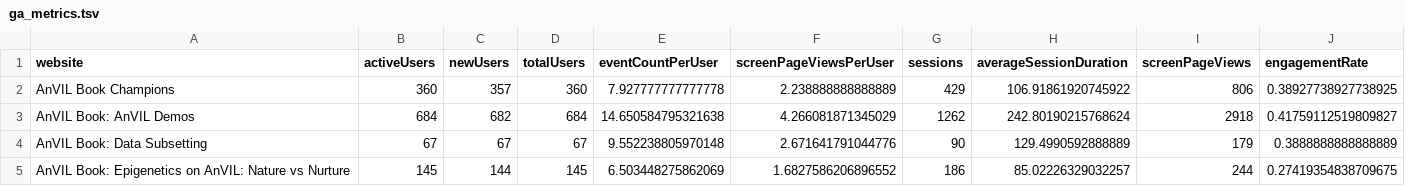
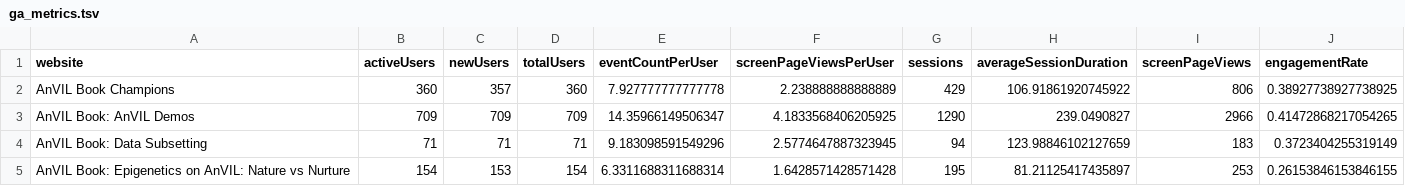
Before and after one commit to fhdsl/AnVIL_Outreach_Metrics, a TSV file: metricminer_data/ga/ga_metrics.tsv, drawn as a sheet; only a part is shown; the diff covers the shown part only.

```diff
--- a/metricminer_data/ga/ga_metrics.tsv
+++ b/metricminer_data/ga/ga_metrics.tsv
@@ -2,4 +2,4 @@ website	activeUsers	newUsers	totalUsers	eventCountPerUser	screenPageViewsPerUser
 AnVIL Book Champions	360	357	360	7.927777777777778	2.238888888888889	429	106.91861920745922	806	0.38927738927738925
-AnVIL Book: AnVIL Demos	684	682	684	14.650584795321638	4.266081871345029	1262	242.80190215768624	2918	0.41759112519809827
-AnVIL Book: Data Subsetting	67	67	67	9.552238805970148	2.671641791044776	90	129.4990592888889	179	0.3888888888888889
-AnVIL Book: Epigenetics on AnVIL: Nature vs Nurture	145	144	145	6.503448275862069	1.6827586206896552	186	85.02226329032257	244	0.27419354838709675
+AnVIL Book: AnVIL Demos	709	709	709	14.35966149506347	4.1833568406205925	1290	239.0490827	2966	0.41472868217054265
+AnVIL Book: Data Subsetting	71	71	71	9.183098591549296	2.5774647887323945	94	123.98846102127659	183	0.3723404255319149
+AnVIL Book: Epigenetics on AnVIL: Nature vs Nurture	154	153	154	6.3311688311688314	1.6428571428571428	195	81.21125417435897	253	0.26153846153846155
```
Also changed, not shown: 81 edited cells elsewhere in this file, metricminer_data/ga/ga_link_clicks.tsv, 1 other file.
